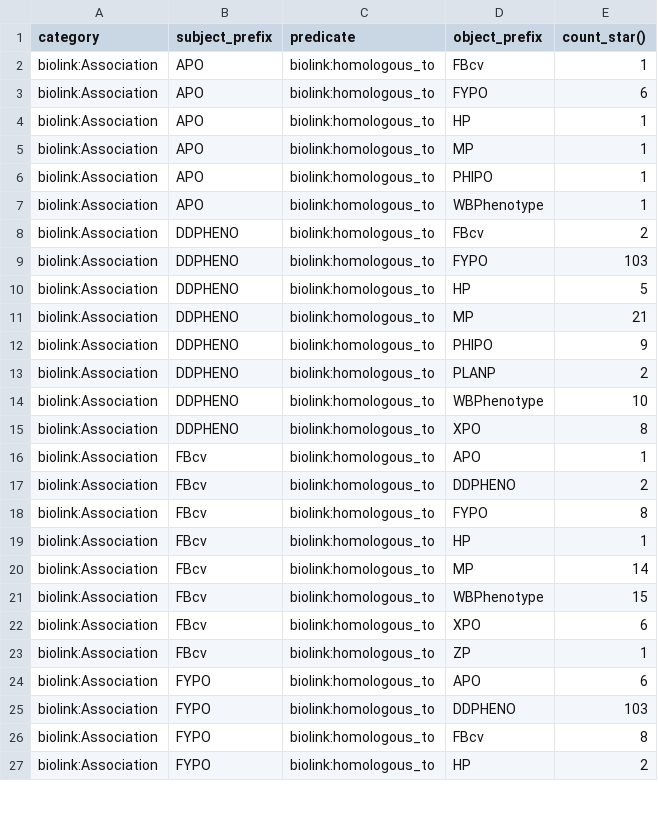
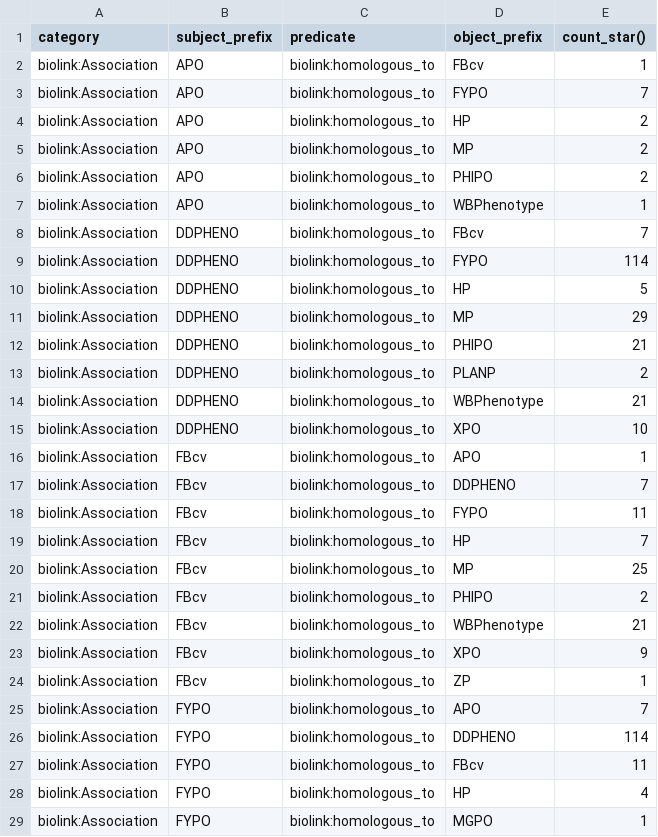
Before and after one commit to monarch-initiative/upheno-cross-species-ingest, a TSV file: docs/edges_report.tsv, drawn as a sheet; only a part is shown; the diff covers the shown part only.

```diff
--- a/docs/edges_report.tsv
+++ b/docs/edges_report.tsv
@@ -2,26 +2,28 @@ category	subject_prefix	predicate	object_prefix	count_star()
 biolink:Association	APO	biolink:homologous_to	FBcv	1
-biolink:Association	APO	biolink:homologous_to	FYPO	6
-biolink:Association	APO	biolink:homologous_to	HP	1
-biolink:Association	APO	biolink:homologous_to	MP	1
-biolink:Association	APO	biolink:homologous_to	PHIPO	1
+biolink:Association	APO	biolink:homologous_to	FYPO	7
+biolink:Association	APO	biolink:homologous_to	HP	2
+biolink:Association	APO	biolink:homologous_to	MP	2
+biolink:Association	APO	biolink:homologous_to	PHIPO	2
 biolink:Association	APO	biolink:homologous_to	WBPhenotype	1
-biolink:Association	DDPHENO	biolink:homologous_to	FBcv	2
-biolink:Association	DDPHENO	biolink:homologous_to	FYPO	103
+biolink:Association	DDPHENO	biolink:homologous_to	FBcv	7
+biolink:Association	DDPHENO	biolink:homologous_to	FYPO	114
 biolink:Association	DDPHENO	biolink:homologous_to	HP	5
-biolink:Association	DDPHENO	biolink:homologous_to	MP	21
-biolink:Association	DDPHENO	biolink:homologous_to	PHIPO	9
+biolink:Association	DDPHENO	biolink:homologous_to	MP	29
+biolink:Association	DDPHENO	biolink:homologous_to	PHIPO	21
 biolink:Association	DDPHENO	biolink:homologous_to	PLANP	2
-biolink:Association	DDPHENO	biolink:homologous_to	WBPhenotype	10
-biolink:Association	DDPHENO	biolink:homologous_to	XPO	8
+biolink:Association	DDPHENO	biolink:homologous_to	WBPhenotype	21
+biolink:Association	DDPHENO	biolink:homologous_to	XPO	10
 biolink:Association	FBcv	biolink:homologous_to	APO	1
-biolink:Association	FBcv	biolink:homologous_to	DDPHENO	2
-biolink:Association	FBcv	biolink:homologous_to	FYPO	8
-biolink:Association	FBcv	biolink:homologous_to	HP	1
-biolink:Association	FBcv	biolink:homologous_to	MP	14
-biolink:Association	FBcv	biolink:homologous_to	WBPhenotype	15
-biolink:Association	FBcv	biolink:homologous_to	XPO	6
+biolink:Association	FBcv	biolink:homologous_to	DDPHENO	7
+biolink:Association	FBcv	biolink:homologous_to	FYPO	11
+biolink:Association	FBcv	biolink:homologous_to	HP	7
+biolink:Association	FBcv	biolink:homologous_to	MP	25
+biolink:Association	FBcv	biolink:homologous_to	PHIPO	2
+biolink:Association	FBcv	biolink:homologous_to	WBPhenotype	21
+biolink:Association	FBcv	biolink:homologous_to	XPO	9
 biolink:Association	FBcv	biolink:homologous_to	ZP	1
-biolink:Association	FYPO	biolink:homologous_to	APO	6
-biolink:Association	FYPO	biolink:homologous_to	DDPHENO	103
-biolink:Association	FYPO	biolink:homologous_to	FBcv	8
-biolink:Association	FYPO	biolink:homologous_to	HP	2
+biolink:Association	FYPO	biolink:homologous_to	APO	7
+biolink:Association	FYPO	biolink:homologous_to	DDPHENO	114
+biolink:Association	FYPO	biolink:homologous_to	FBcv	11
+biolink:Association	FYPO	biolink:homologous_to	HP	4
+biolink:Association	FYPO	biolink:homologous_to	MGPO	1
```
Also changed, not shown: 10 added rows and 56 edited cells elsewhere in this file, docs/nodes_report.tsv, 4 other files.
